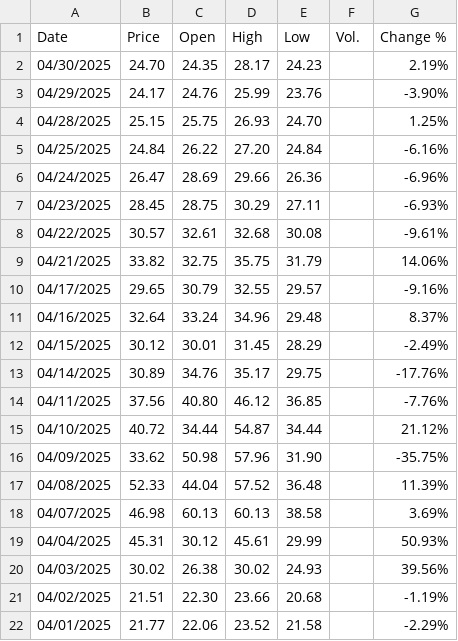
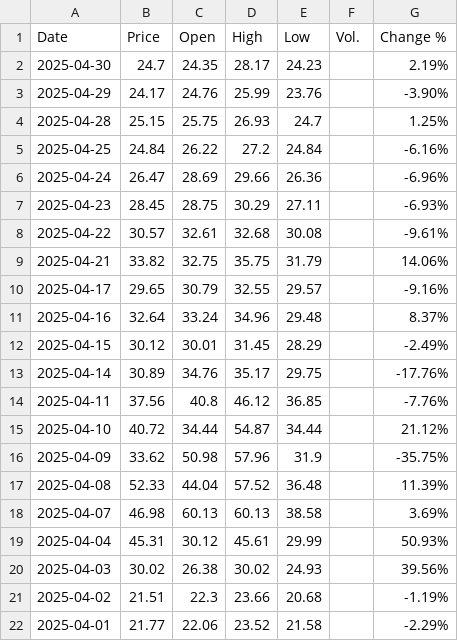
Before and after one commit to rasmuserlemann/publication_sp500_pred, a CSV file: april_forecast/data/vix.csv, drawn as a sheet; the diff names each change by its address in the sheet, - before the commit and + after, or states it on an @@ line.

```diff
--- a/april_forecast/data/vix.csv
+++ b/april_forecast/data/vix.csv
-A2 (Date): 04/30/2025
+A2 (Date): 2025-04-30
-B2 (Price): 24.70
+B2 (Price): 24.7
-A3 (Date): 04/29/2025
+A3 (Date): 2025-04-29
-A4 (Date): 04/28/2025
+A4 (Date): 2025-04-28
-E4 (Low): 24.70
+E4 (Low): 24.7
-A5 (Date): 04/25/2025
+A5 (Date): 2025-04-25
-D5 (High): 27.20
+D5 (High): 27.2
-A6 (Date): 04/24/2025
+A6 (Date): 2025-04-24
-A7 (Date): 04/23/2025
+A7 (Date): 2025-04-23
-A8 (Date): 04/22/2025
+A8 (Date): 2025-04-22
-A9 (Date): 04/21/2025
+A9 (Date): 2025-04-21
-A10 (Date): 04/17/2025
+A10 (Date): 2025-04-17
-A11 (Date): 04/16/2025
+A11 (Date): 2025-04-16
-A12 (Date): 04/15/2025
+A12 (Date): 2025-04-15
-A13 (Date): 04/14/2025
+A13 (Date): 2025-04-14
-A14 (Date): 04/11/2025
+A14 (Date): 2025-04-11
-C14 (Open): 40.80
+C14 (Open): 40.8
-A15 (Date): 04/10/2025
+A15 (Date): 2025-04-10
-A16 (Date): 04/09/2025
+A16 (Date): 2025-04-09
-E16 (Low): 31.90
+E16 (Low): 31.9
-A17 (Date): 04/08/2025
+A17 (Date): 2025-04-08
-A18 (Date): 04/07/2025
+A18 (Date): 2025-04-07
-A19 (Date): 04/04/2025
+A19 (Date): 2025-04-04
-A20 (Date): 04/03/2025
+A20 (Date): 2025-04-03
-A21 (Date): 04/02/2025
+A21 (Date): 2025-04-02
-C21 (Open): 22.30
+C21 (Open): 22.3
-A22 (Date): 04/01/2025
+A22 (Date): 2025-04-01
```
Also changed, not shown: april_forecast/data/STOXX_600.csv, april_forecast/data/spgsci.csv, 3 other files.
